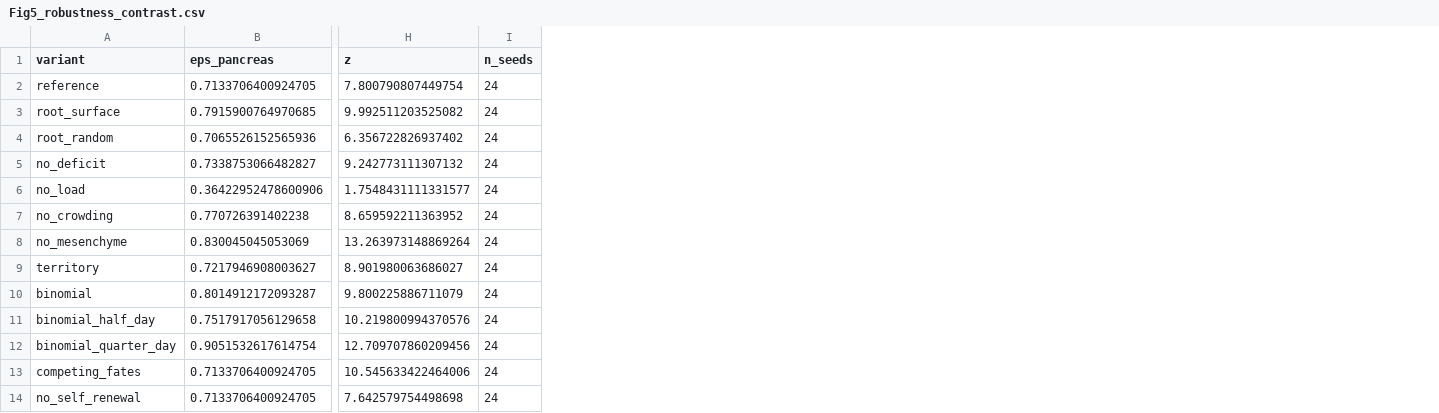
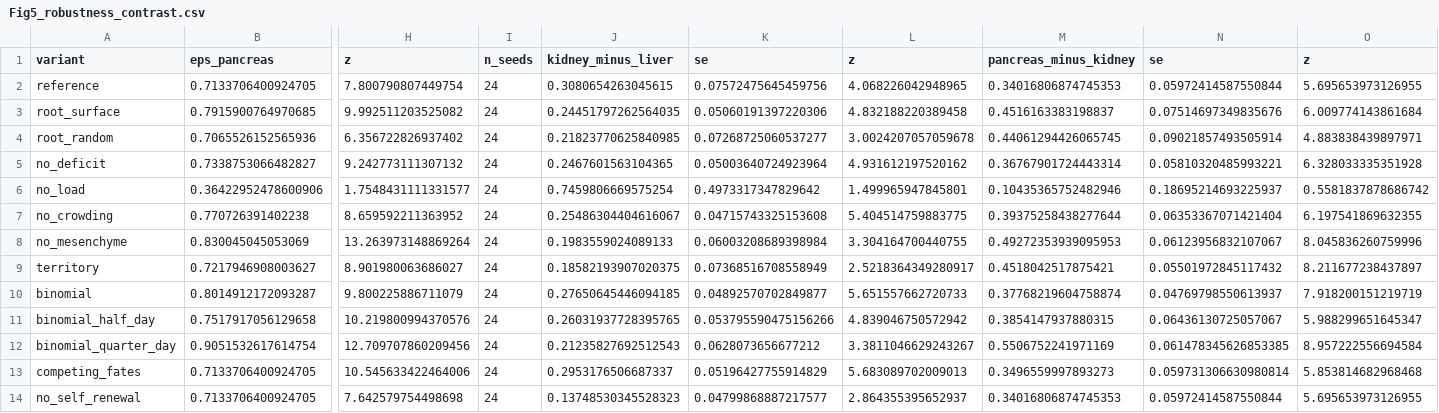
Before and after one commit to Danpc11/Ogrow, a CSV file: source_data/Fig5_robustness_contrast.csv, drawn as a sheet; only a part is shown, gaps mark what is left out; the diff names each change by its address in the sheet, - before the commit and + after, or states it on an @@ line.

```diff
--- a/source_data/Fig5_robustness_contrast.csv
+++ b/source_data/Fig5_robustness_contrast.csv
+column J (kidney_minus_liver), rows 2-14: 0.3080654263045615 | 0.24451797262564035 | 0.21823770625840985 | 0.2467601563104365 | 0.7459806669575254 | 0.25486304404616067 | 0.1983559024089133 | 0.18582193907020375 | 0.27650645446094185 | 0.26031937728395765 | 0.21235827692512543 | 0.2953176506687337 | 0.13748530345528323
+column K (se), rows 2-14: 0.07572475645459756 | 0.05060191397220306 | 0.07268725060537277 | 0.05003640724923964 | 0.4973317347829642 | 0.04715743325153608 | 0.06003208689398984 | 0.07368516708558949 | 0.04892570702849877 | 0.053795590475156266 | 0.0628073656677212 | 0.05196427755914829 | 0.04799868887217577
+column L (z), rows 2-14: 4.068226042948965 | 4.832188220389458 | 3.0024207057059678 | 4.931612197520162 | 1.499965947845801 | 5.404514759883775 | 3.304164700440755 | 2.5218364349280917 | 5.651557662720733 | 4.839046750572942 | 3.3811046629243267 | 5.683089702009013 | 2.864355395652937
+column M (pancreas_minus_kidney), rows 2-14: 0.34016806874745353 | 0.4516163383198837 | 0.44061294426065745 | 0.36767901724443314 | 0.10435365752482946 | 0.39375258438277644 | 0.49272353939095953 | 0.4518042517875421 | 0.37768219604758874 | 0.3854147937880315 | 0.5506752241971169 | 0.3496559997893273 | 0.34016806874745353
+column N (se), rows 2-14: 0.05972414587550844 | 0.07514697349835676 | 0.09021857493505914 | 0.05810320485993221 | 0.18695214693225937 | 0.06353367071421404 | 0.06123956832107067 | 0.05501972845117432 | 0.04769798550613937 | 0.06436130725057067 | 0.061478345626853385 | 0.059731306630980814 | 0.05972414587550844
+column O (z), rows 2-14: 5.695653973126955 | 6.009774143861684 | 4.883838439897971 | 6.328033335351928 | 0.5581837878686742 | 6.197541869632355 | 8.045836260759996 | 8.211677238437897 | 7.918200151219719 | 5.988299651645347 | 8.957222556694584 | 5.853814682968468 | 5.695653973126955
```
Also changed, not shown: 9 other files.
